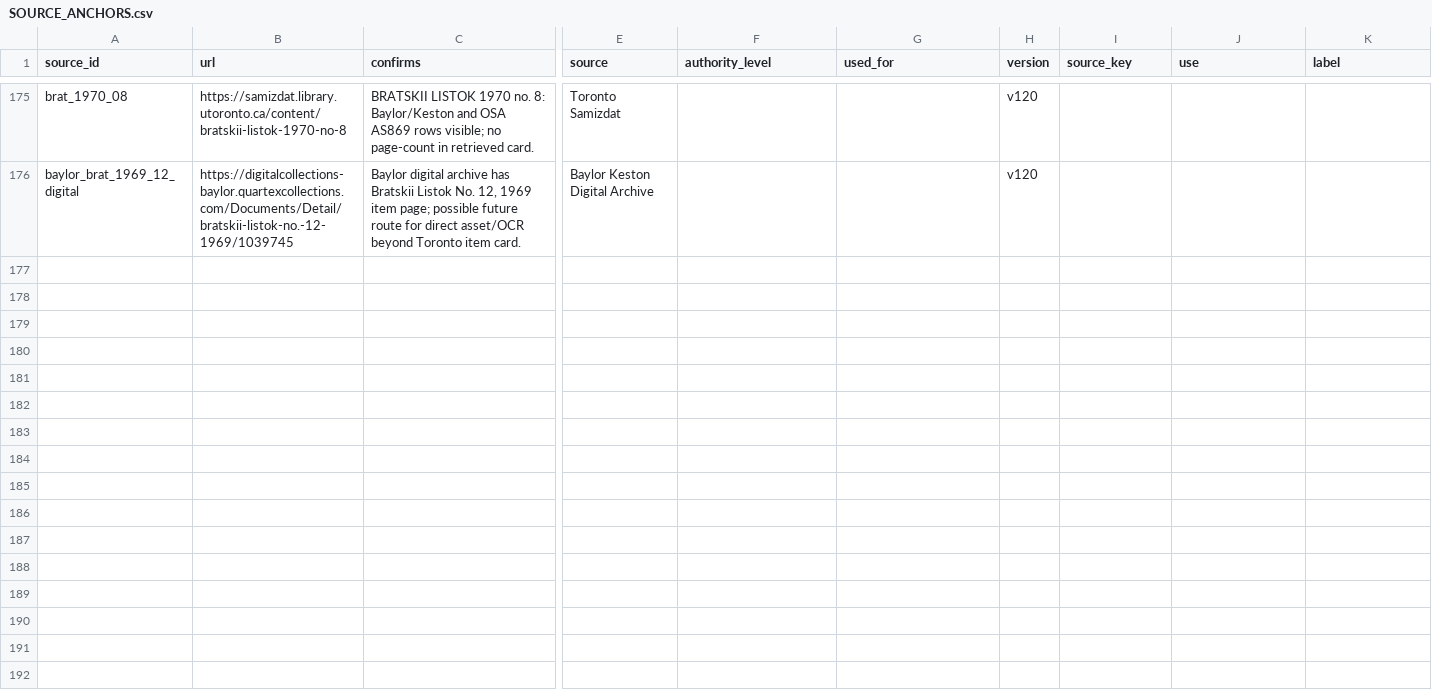
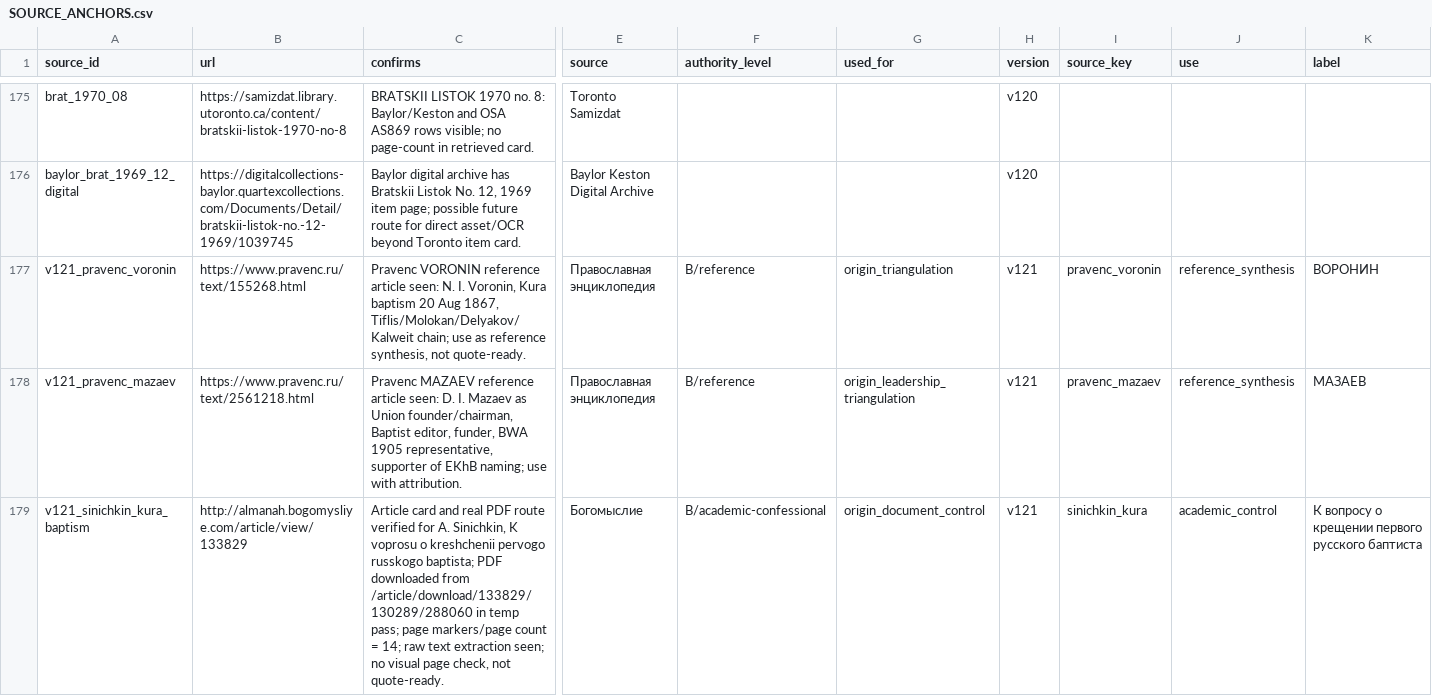
Before and after one commit to FedorMilovanov/Research, a CSV file: БАПТИСТЫ РОССИИ/baptists_v120_TRUE_GROUPED/data/SOURCE_ANCHORS.csv, drawn as a sheet; only a part is shown, gaps mark what is left out; rows hold the shown columns only; the diff covers the shown part only; the diff names each change by its address in the sheet, - before the commit and + after, or states it on an @@ line.

Commit message:
v121 baptists source triangulation without file sprawl

```diff
--- a/БАПТИСТЫ РОССИИ/baptists_v120_TRUE_GROUPED/data/SOURCE_ANCHORS.csv
+++ b/БАПТИСТЫ РОССИИ/baptists_v120_TRUE_GROUPED/data/SOURCE_ANCHORS.csv
+row 177: v121_pravenc_voronin | https://www.pravenc.ru/text/155268.html | Pravenc VORONIN reference article seen: N. I. Voronin, Kura baptism 20 Aug 1867, Tiflis/Molokan/Delyakov/Kalweit chain; use as reference synthesis, not quote-ready. | Православная энциклопедия | B/reference | origin_triangulation | v121 | pravenc_voronin | reference_synthesis | ВОРОНИН
+row 178: v121_pravenc_mazaev | https://www.pravenc.ru/text/2561218.html | Pravenc MAZAEV reference article seen: D. I. Mazaev as Union founder/chairman, Baptist editor, funder, BWA 1905 representative, supporter of EKhB naming; use with attribution. | Православная энциклопедия | B/reference | origin_leadership_triangulation | v121 | pravenc_mazaev | reference_synthesis | МАЗАЕВ
+row 179: v121_sinichkin_kura_baptism | http://almanah.bogomysliye.com/article/view/133829 | Article card and real PDF route verified for A. Sinichkin, K voprosu o kreshchenii pervogo russkogo baptista; PDF downloaded from /article/download/133829/130289/288060 in temp pass; page markers/page count = 14; raw text extraction seen; no visual page check, not quote-ready. | Богомыслие | B/academic-confessional | origin_document_control | v121 | sinichkin_kura | academic_control | К вопросу о крещении первого русского баптиста
```
Also changed, not shown: 7 added rows elsewhere in this file, БАПТИСТЫ РОССИИ/baptists_v120_TRUE_GROUPED/data/NEXT_MICROBATCH.csv, 3 other files.
